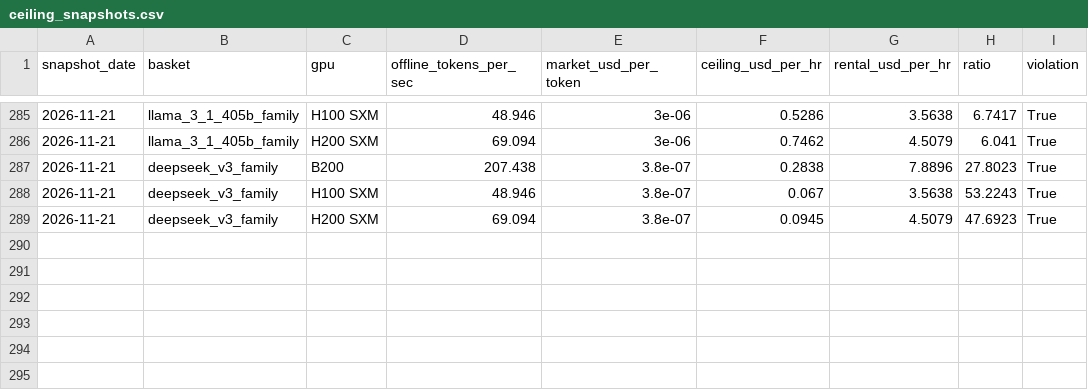
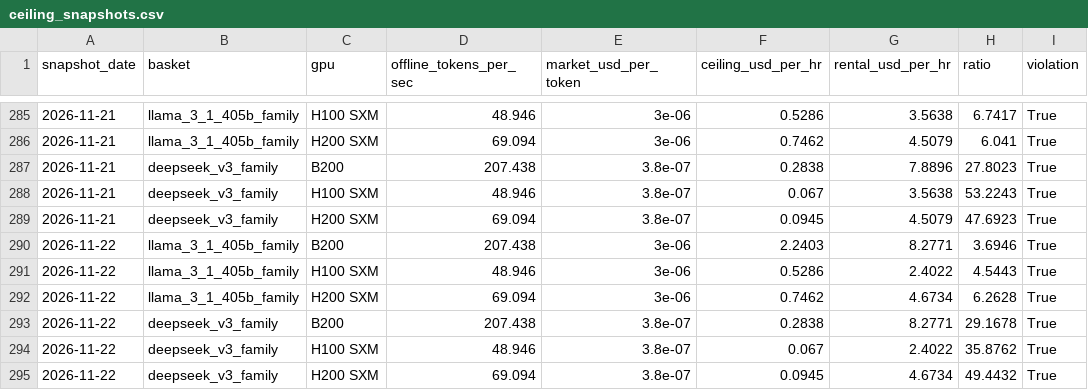
Before and after one commit to hridmod/compute-trading, a CSV file: token_parity/data/history/ceiling_snapshots.csv, drawn as a sheet; only a part is shown, gaps mark what is left out.

```diff
--- a/token_parity/data/history/ceiling_snapshots.csv
+++ b/token_parity/data/history/ceiling_snapshots.csv
@@ -289 +289,7 @@ snapshot_date,basket,gpu,offline_tokens_per_sec,market_usd_per_token,ceiling_usd
 2026-11-21,deepseek_v3_family,H200 SXM,69.094,3.8e-07,0.0945,4.5079,47.6923,True
+2026-11-22,llama_3_1_405b_family,B200,207.438,3e-06,2.2403,8.2771,3.6946,True
+2026-11-22,llama_3_1_405b_family,H100 SXM,48.946,3e-06,0.5286,2.4022,4.5443,True
+2026-11-22,llama_3_1_405b_family,H200 SXM,69.094,3e-06,0.7462,4.6734,6.2628,True
+2026-11-22,deepseek_v3_family,B200,207.438,3.8e-07,0.2838,8.2771,29.1678,True
+2026-11-22,deepseek_v3_family,H100 SXM,48.946,3.8e-07,0.067,2.4022,35.8762,True
+2026-11-22,deepseek_v3_family,H200 SXM,69.094,3.8e-07,0.0945,4.6734,49.4432,True
```
Also changed, not shown: shutdown_floor/data/gpu_rental.csv, shutdown_floor/data/history/shutdown_floor_snapshots.csv, 6 other files.
